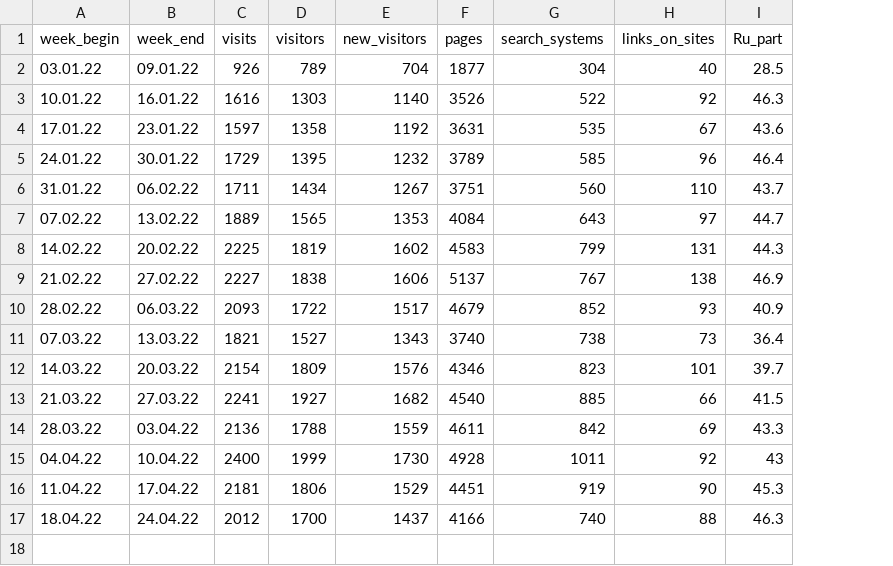
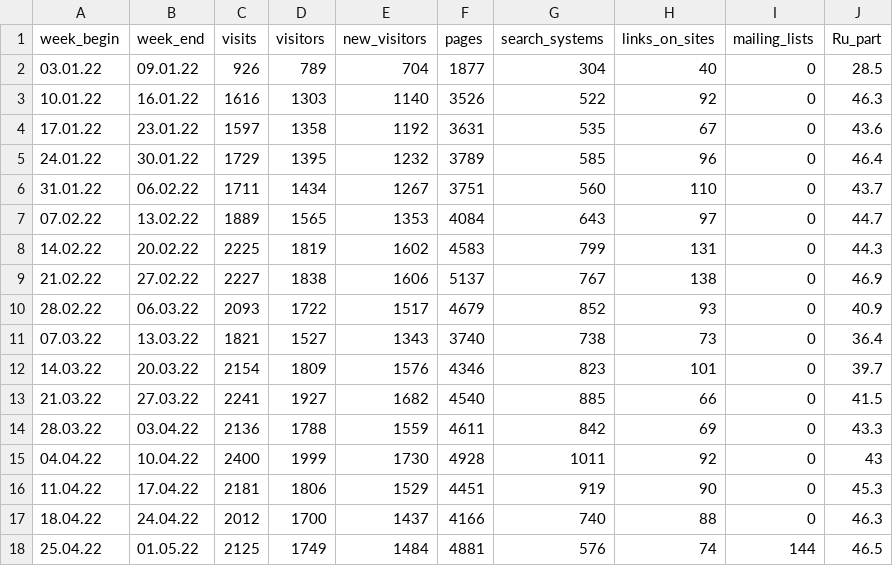
Before and after one commit to amgalieva/work, a CSV file: shiny_data/data_site.csv, drawn as a sheet; the diff names each change by its address in the sheet, - before the commit and + after, or states it on an @@ line.

Commit message:
weekly data added

```diff
--- a/shiny_data/data_site.csv
+++ b/shiny_data/data_site.csv
+column I (mailing_lists), rows 2-17: all 0
+row 18: 25.04.22 | 01.05.22 | 2125 | 1749 | 1484 | 4881 | 576 | 74 | 144 | 46.5
```
Also changed, not shown: shiny_data/ng_ru.csv.
